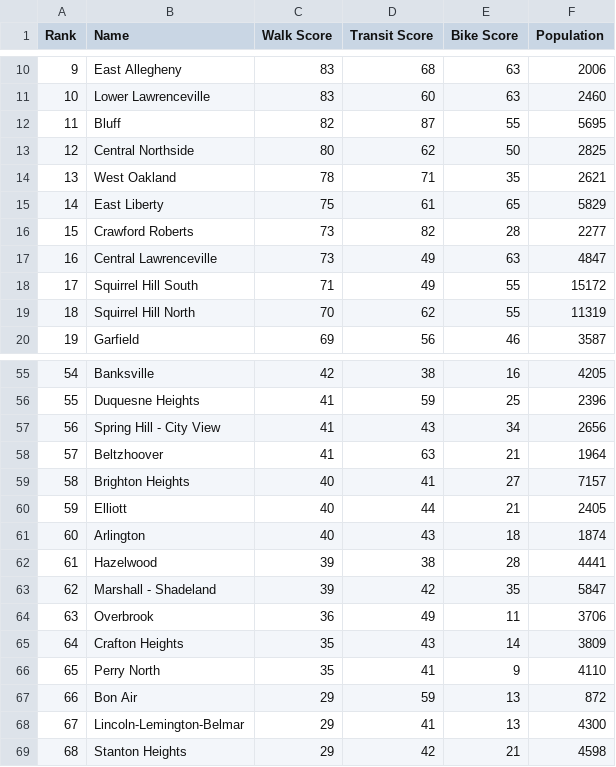
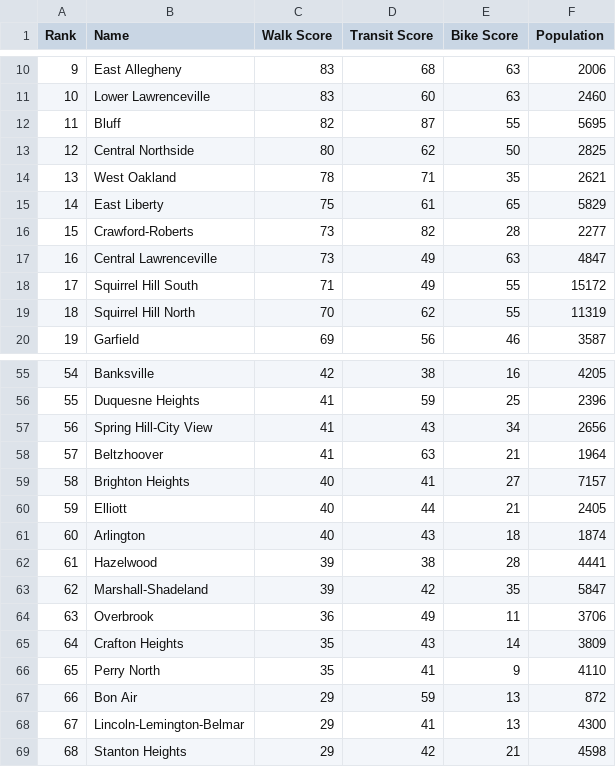
Before and after one commit to dantasse/neighborhood_guides, a CSV file: site/src/assets/pgh/nghd_walkscores.csv, drawn as a sheet; only a part is shown, gaps mark what is left out.

```diff
--- a/site/src/assets/pgh/nghd_walkscores.csv
+++ b/site/src/assets/pgh/nghd_walkscores.csv
@@ -15,3 +15,3 @@ Rank,Name,Walk Score,Transit Score,Bike Score,Population
 14,East Liberty,75,61,65,5829
-15,Crawford Roberts,73,82,28,2277
+15,Crawford-Roberts,73,82,28,2277
 16,Central Lawrenceville,73,49,63,4847
@@ -56,3 +56,3 @@ Rank,Name,Walk Score,Transit Score,Bike Score,Population
 55,Duquesne Heights,41,59,25,2396
-56,Spring Hill - City View,41,43,34,2656
+56,Spring Hill-City View,41,43,34,2656
 57,Beltzhoover,41,63,21,1964
@@ -62,3 +62,3 @@ Rank,Name,Walk Score,Transit Score,Bike Score,Population
 61,Hazelwood,39,38,28,4441
-62,Marshall - Shadeland,39,42,35,5847
+62,Marshall-Shadeland,39,42,35,5847
 63,Overbrook,36,49,11,3706
```
Also changed, not shown: 6 other files.
